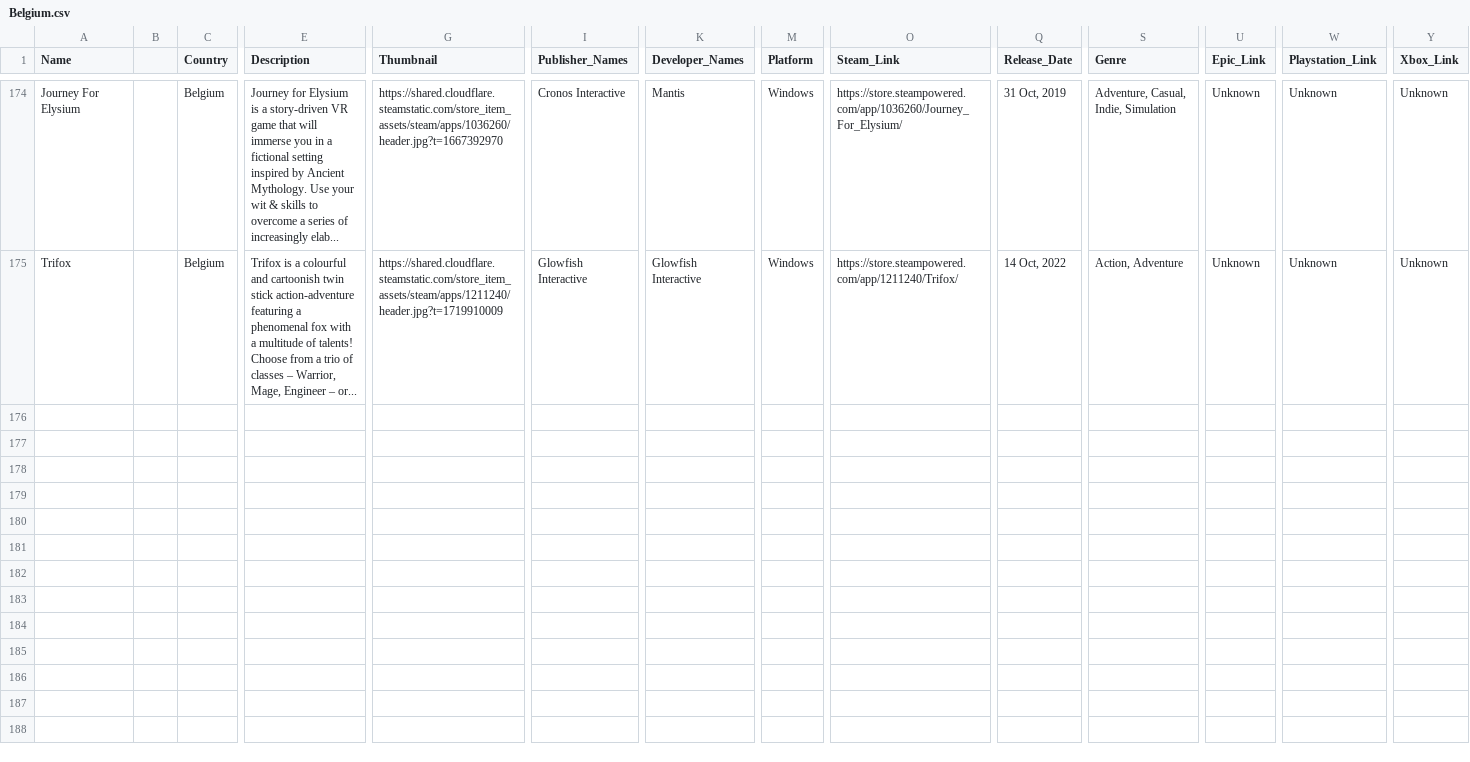
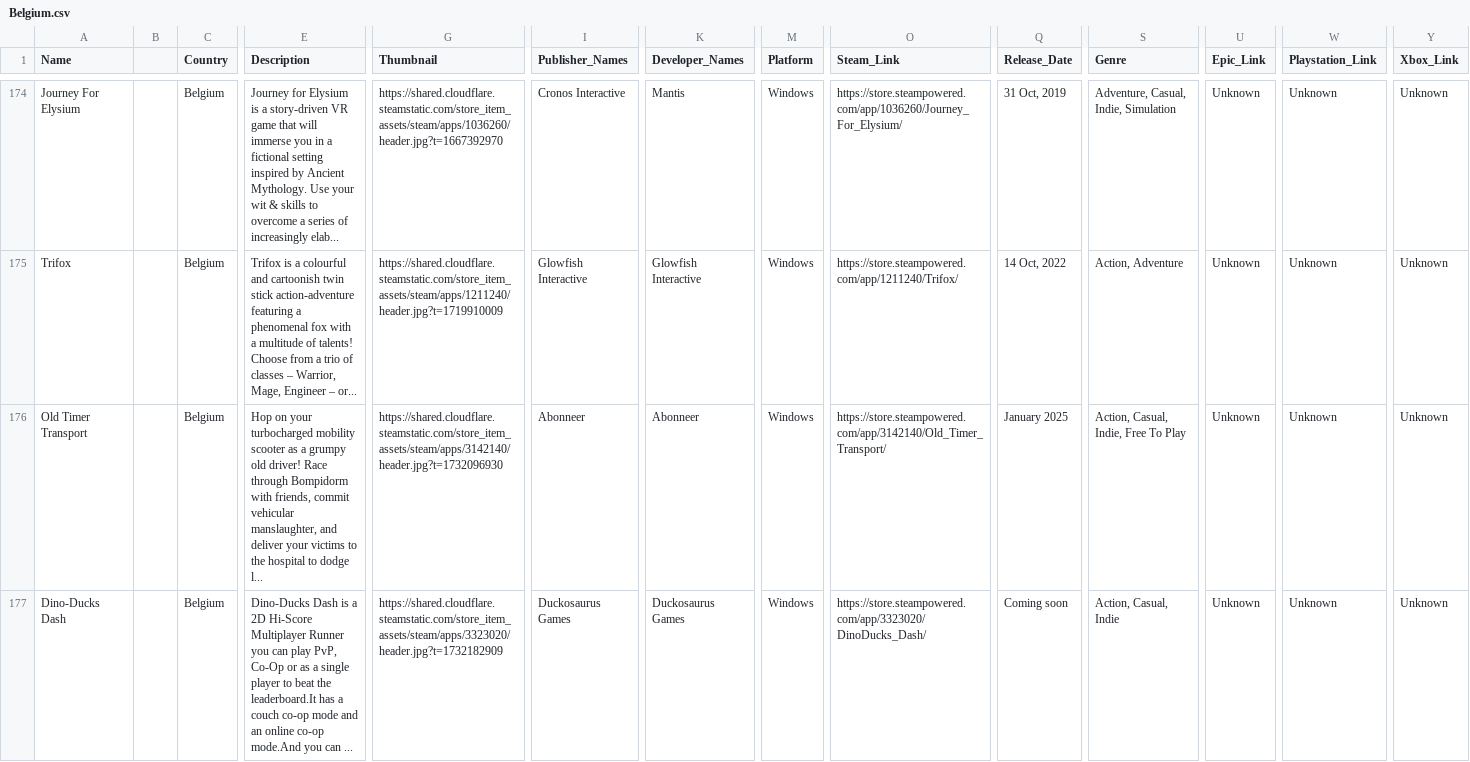
Before and after one commit to jdiaz97/wherearethe.games, a CSV file: export/Belgium.csv, drawn as a sheet; only a part is shown, gaps mark what is left out; rows hold the shown columns only; the diff covers the shown part only; the diff names each change by its address in the sheet, - before the commit and + after, or states it on an @@ line.

```diff
--- a/export/Belgium.csv
+++ b/export/Belgium.csv
+row 176: Old Timer Transport |  | Belgium | Hop on your turbocharged mobility scooter as a grumpy old driver! Race through Bompidorm with friends, commit vehicular manslaughter, and deliver your victims to the hospital to dodge l... | https://shared.cloudflare.steamstatic.com/store_item_assets/steam/apps/3142140/header.jpg?t=1732096930 | Abonneer | Abonneer | Windows | https://store.steampowered.com/app/3142140/Old_Timer_Transport/ | January 2025 | Action, Casual, Indie, Free To Play | Unknown | Unknown | Unknown
+row 177: Dino-Ducks Dash |  | Belgium | Dino-Ducks Dash is a 2D Hi-Score Multiplayer Runner you can play PvP, Co-Op or as a single player to beat the leaderboard.It has a couch co-op mode and an online co-op mode.And you can ... | https://shared.cloudflare.steamstatic.com/store_item_assets/steam/apps/3323020/header.jpg?t=1732182909 | Duckosaurus Games | Duckosaurus Games | Windows | https://store.steampowered.com/app/3323020/DinoDucks_Dash/ | Coming soon | Action, Casual, Indie | Unknown | Unknown | Unknown
```
Also changed, not shown: 2 added rows elsewhere in this file, export/Brazil.csv, export/Hungary.csv, 15 other files.
